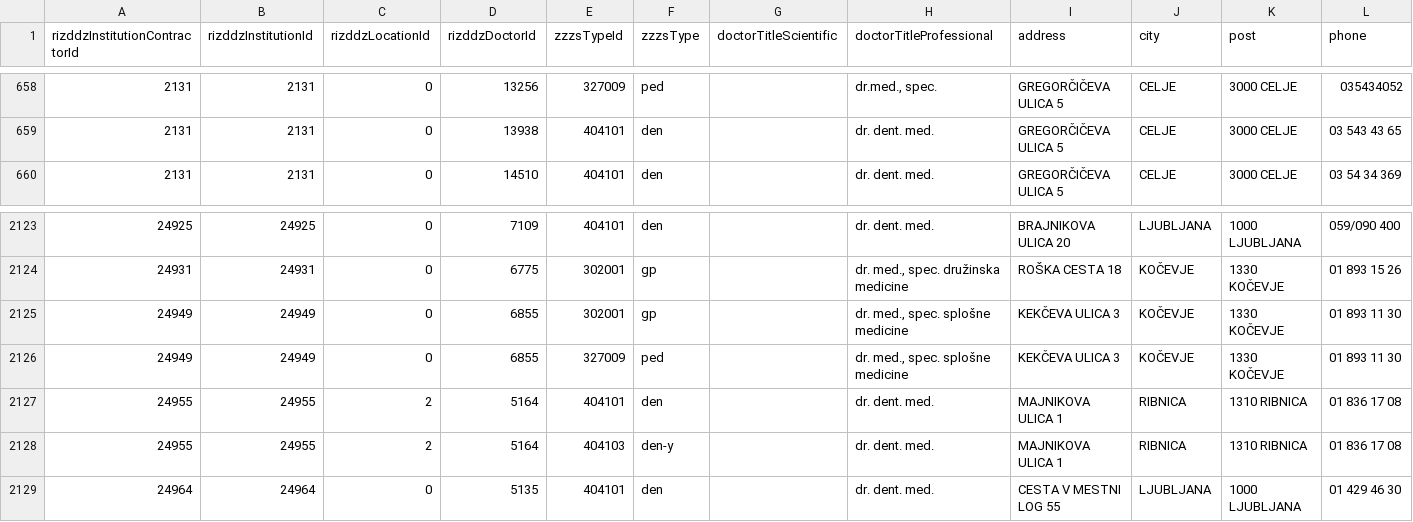
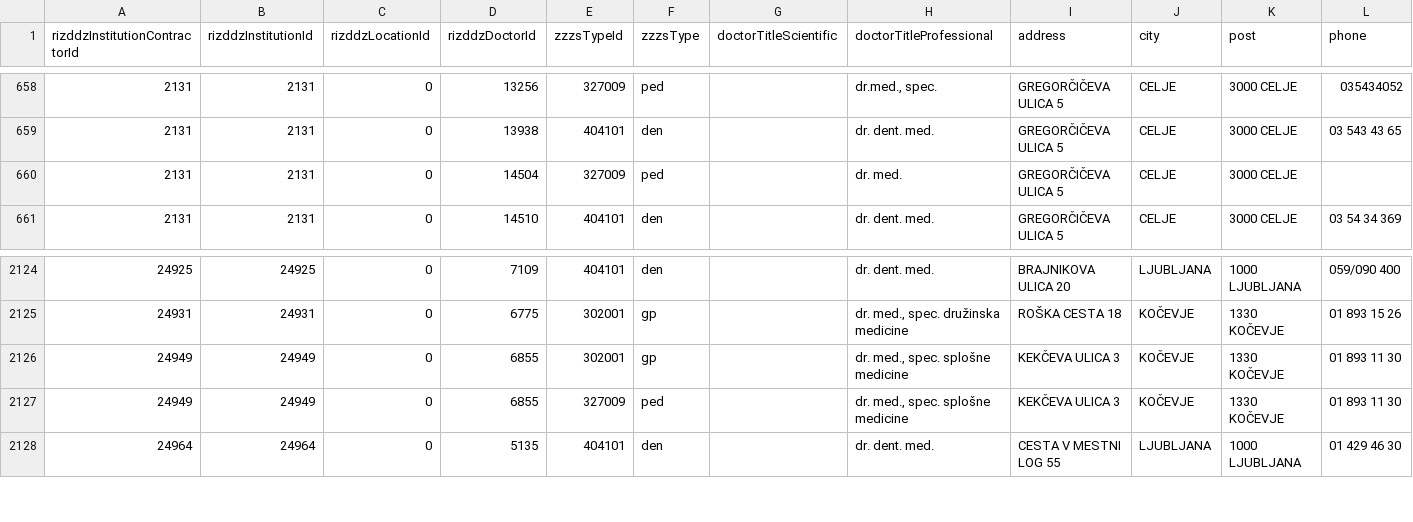
Before and after one commit to sledilnik/zdravniki-data, a CSV file: csv/address-book.csv, drawn as a sheet; only a part is shown, gaps mark what is left out.

```diff
--- a/csv/address-book.csv
+++ b/csv/address-book.csv
@@ -659,2 +659,3 @@ rizddzInstitutionContractorId,rizddzInstitutionId,rizddzLocationId,rizddzDoctorI
 2131,2131,0,13938,404101,den,,dr. dent. med.,GREGORČIČEVA ULICA 5,CELJE,3000 CELJE,03 543 43 65
+2131,2131,0,14504,327009,ped,,dr. med.,GREGORČIČEVA ULICA 5,CELJE,3000 CELJE,
 2131,2131,0,14510,404101,den,,dr. dent. med.,GREGORČIČEVA ULICA 5,CELJE,3000 CELJE,03 54 34 369
@@ -2126,4 +2127,2 @@ rizddzInstitutionContractorId,rizddzInstitutionId,rizddzLocationId,rizddzDoctorI
 24949,24949,0,6855,327009,ped,,"dr. med., spec. splošne medicine",KEKČEVA ULICA 3,KOČEVJE,1330 KOČEVJE,01 893 11 30
-24955,24955,2,5164,404101,den,,dr. dent. med.,MAJNIKOVA ULICA 1,RIBNICA,1310 RIBNICA,01 836 17 08
-24955,24955,2,5164,404103,den-y,,dr. dent. med.,MAJNIKOVA ULICA 1,RIBNICA,1310 RIBNICA,01 836 17 08
 24964,24964,0,5135,404101,den,,dr. dent. med.,CESTA V MESTNI LOG 55,LJUBLJANA,1000 LJUBLJANA,01 429 46 30
```
Also changed, not shown: csv/doctors.csv, csv/overrides.csv, 8 other files.
